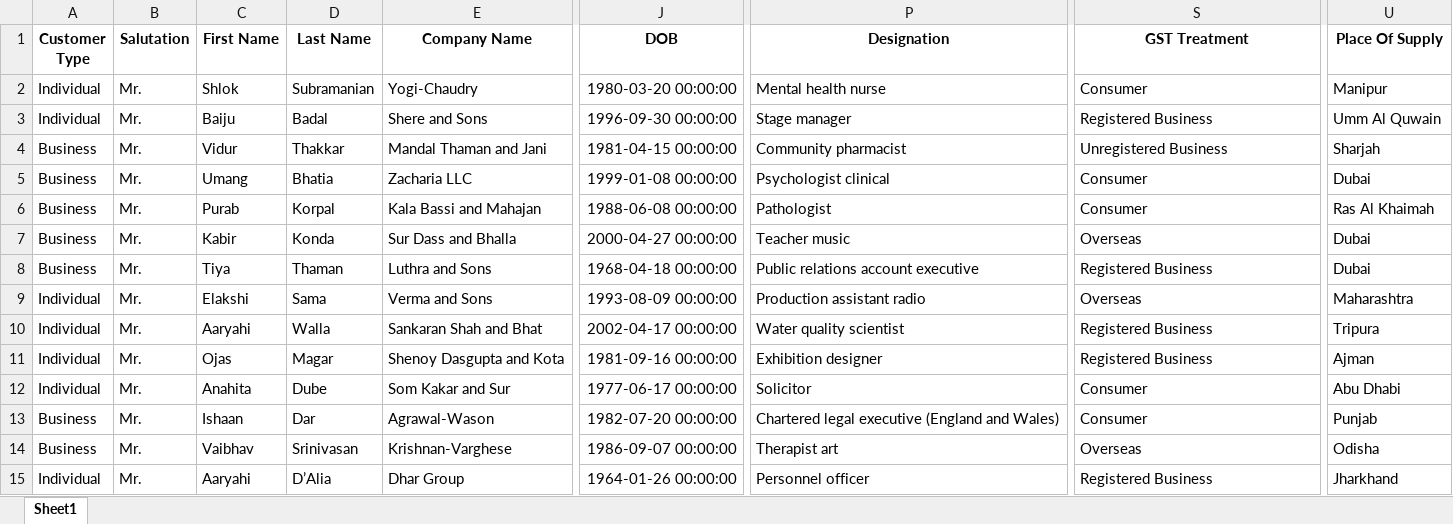
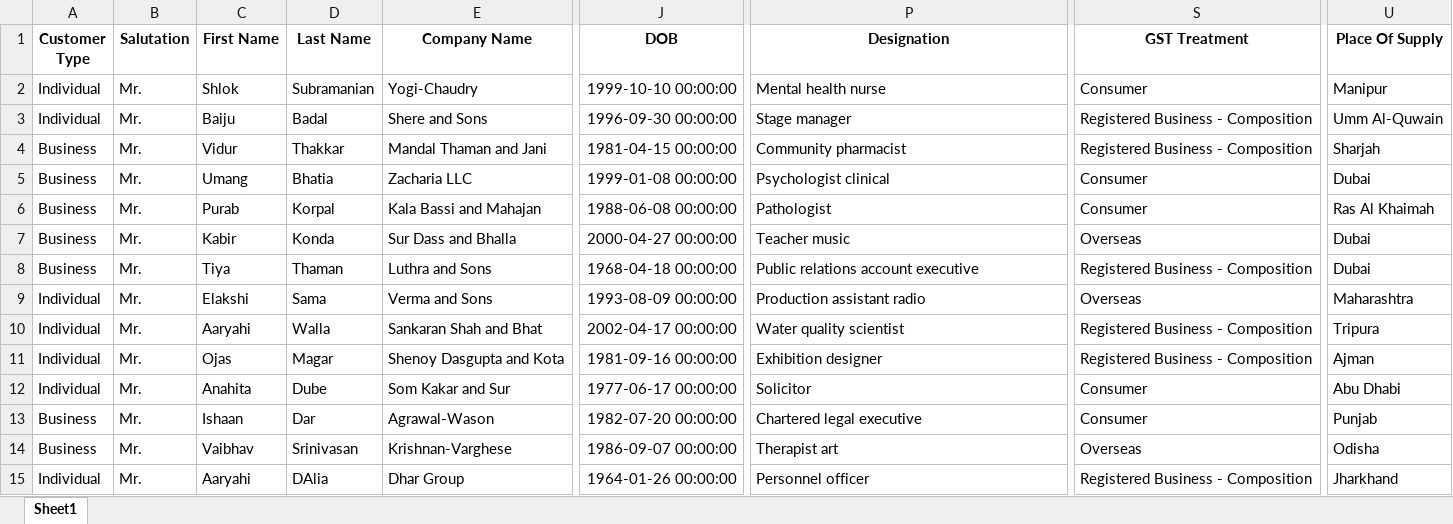
Before and after one commit to cygnotechlabs/sit.billbizz, an Excel workbook: public/upload/customer.xlsx, sheet Sheet1, drawn as a sheet; only a part is shown, gaps mark what is left out; values as stored, in another font and other column widths than the file's, no borders; the diff covers the shown part only; the diff names each change by its address in the sheet, - before the commit and + after, or states it on an @@ line.

```diff
--- a/public/upload/customer.xlsx (sheet Sheet1)
+++ b/public/upload/customer.xlsx (sheet Sheet1)
-J2 (DOB): 1980-03-20 00:00:00
+J2 (DOB): 1999-10-10 00:00:00
-S3 (GST Treatment): Registered Business
+S3 (GST Treatment): Registered Business - Composition
-U3 (Place Of Supply): Umm Al Quwain
+U3 (Place Of Supply): Umm Al-Quwain
-S4 (GST Treatment): Unregistered Business
+S4 (GST Treatment): Registered Business - Composition
-S8 (GST Treatment): Registered Business
+S8 (GST Treatment): Registered Business - Composition
-S10:S11 (GST Treatment): Registered Business
+S10:S11 (GST Treatment): Registered Business - Composition
-P13 (Designation): Chartered legal executive (England and Wales)
+P13 (Designation): Chartered legal executive
-D15 (Last Name): D’Alia
+D15 (Last Name): DAlia
-S15 (GST Treatment): Registered Business
+S15 (GST Treatment): Registered Business - Composition
```
Also changed, not shown: 86 edited cells elsewhere in this sheet, 2 other files.
